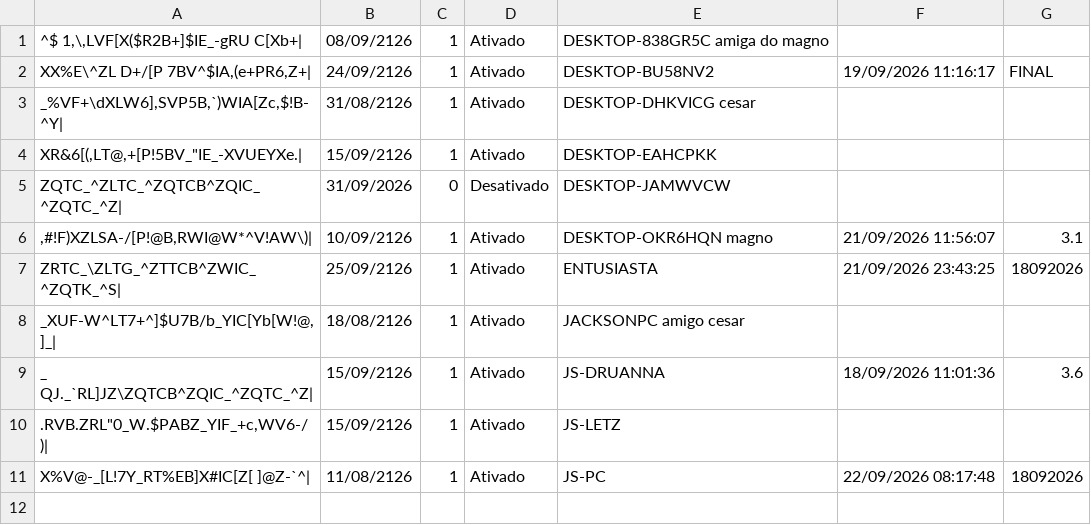
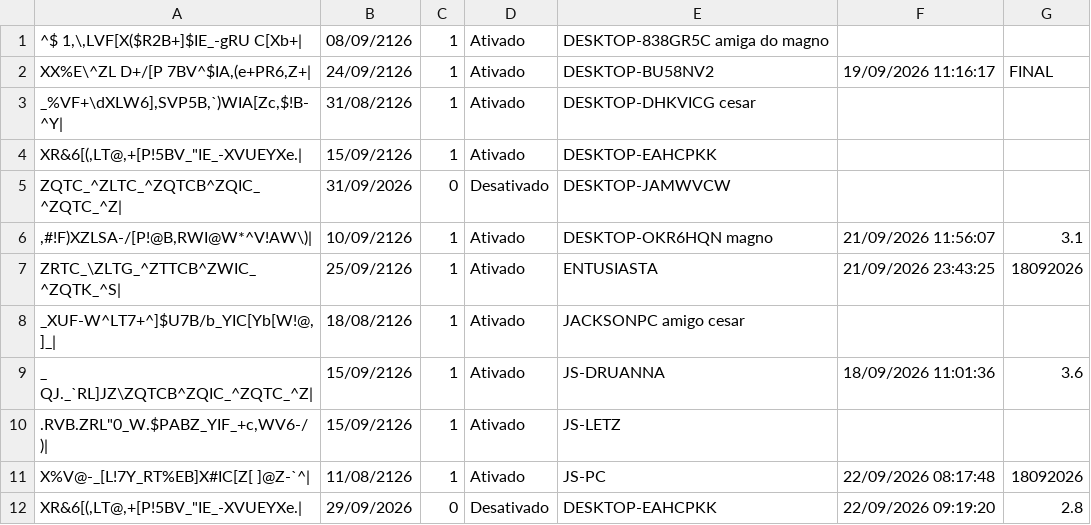
Before and after one commit to JLISPCAD/UPDATELISP, a CSV file: licencas.csv, drawn as a sheet; the diff names each change by its address in the sheet, - before the commit and + after, or states it on an @@ line.

Commit message:
Atualização de acesso em 22/09/2026 09:19:20 (v2.8)

```diff
--- a/licencas.csv
+++ b/licencas.csv
+row 12: XR&6[(,LT@,+[P!5BV_"IE_-XVUEYXe.| | 29/09/2026 | 0 | Desativado | DESKTOP-EAHCPKK | 22/09/2026 09:19:20 | 2.8
```
